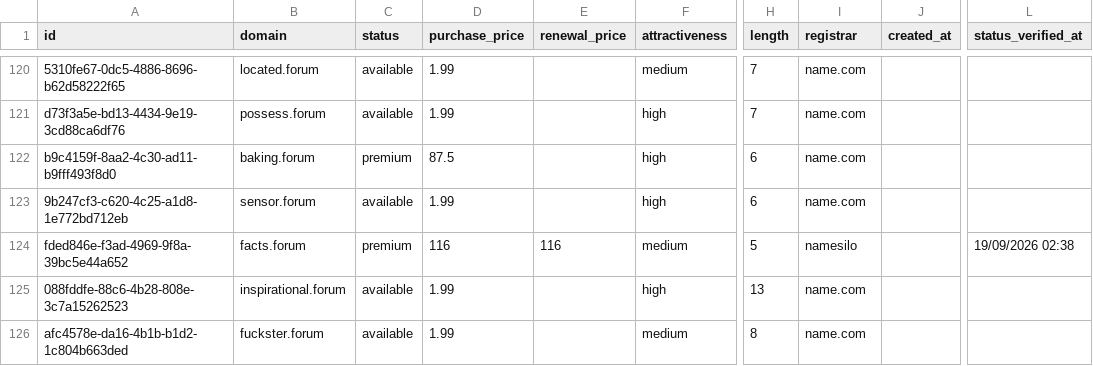
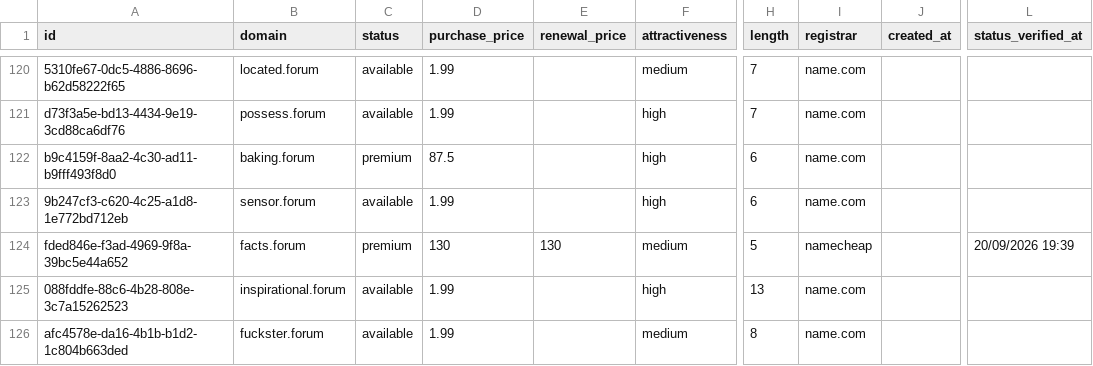
Before and after one commit to UniqueDomains/forum-oneword-domains, a CSV file: forum.csv, drawn as a sheet; only a part is shown, gaps mark what is left out; the diff names each change by its address in the sheet, - before the commit and + after, or states it on an @@ line.

Commit message:
Domains update

```diff
--- a/forum.csv
+++ b/forum.csv
-D124 (purchase_price): 116
+D124 (purchase_price): 130
-E124 (renewal_price): 116
+E124 (renewal_price): 130
-I124 (registrar): namesilo
+I124 (registrar): namecheap
-L124 (status_verified_at): 19/09/2026 02:38
+L124 (status_verified_at): 20/09/2026 19:39
```
Also changed, not shown: 4 other files.
